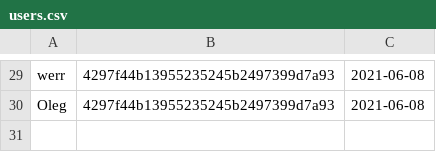
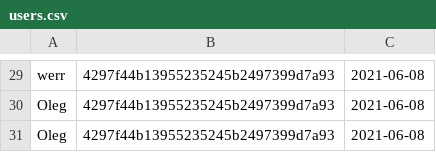
Before and after one commit to Oleg-Sergeyev/home-tasks, a CSV file: lesson_2/db/users.csv, drawn as a sheet; only a part is shown, gaps mark what is left out.

```diff
--- a/lesson_2/db/users.csv
+++ b/lesson_2/db/users.csv
@@ -30 +30,2 @@ werr,4297f44b13955235245b2497399d7a93,2021-06-08
 Oleg,4297f44b13955235245b2497399d7a93,2021-06-08
+Oleg,4297f44b13955235245b2497399d7a93,2021-06-08
```
Also changed, not shown: 1 other file.
